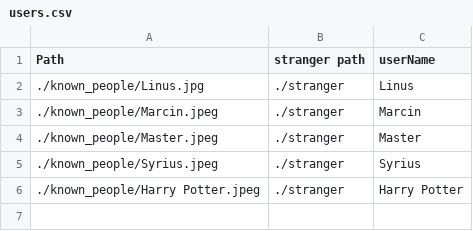
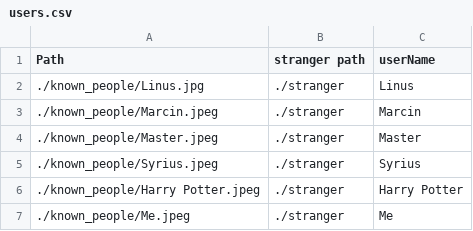
Before and after one commit to Yerbaneyro/React-Flask-Face-App, a CSV file: Back/users.csv, drawn as a sheet; the diff names each change by its address in the sheet, - before the commit and + after, or states it on an @@ line.

```diff
--- a/Back/users.csv
+++ b/Back/users.csv
+row 7: ./known_people/Me.jpeg | ./stranger | Me
```
Also changed, not shown: 27 other files.
